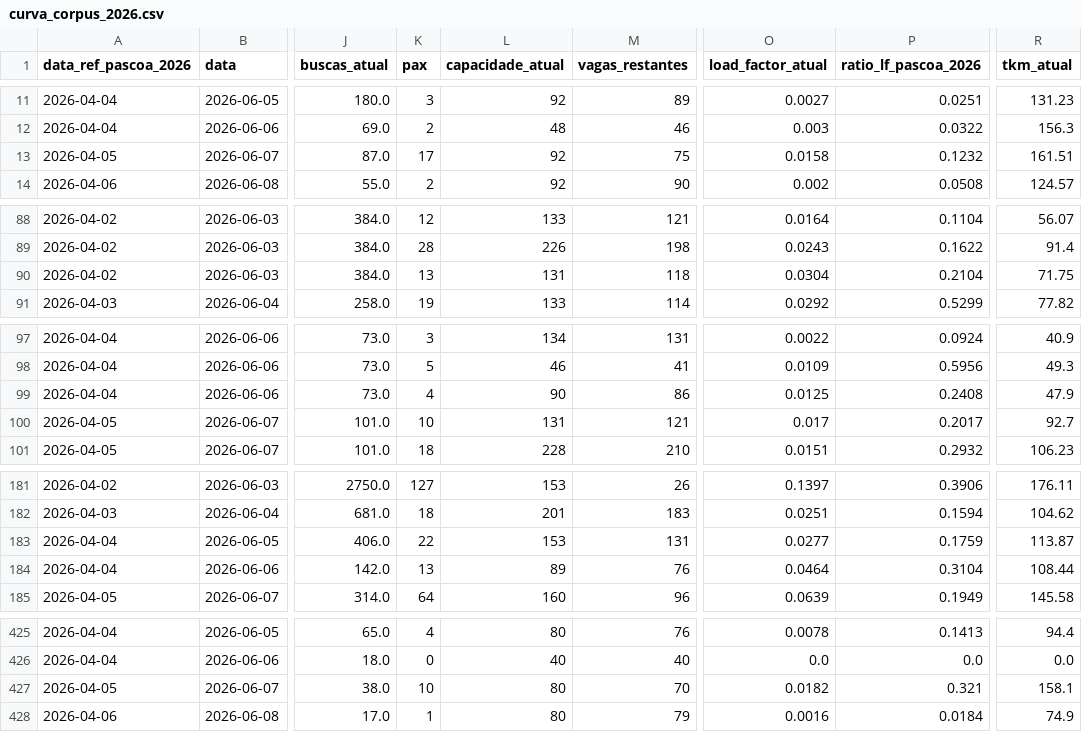
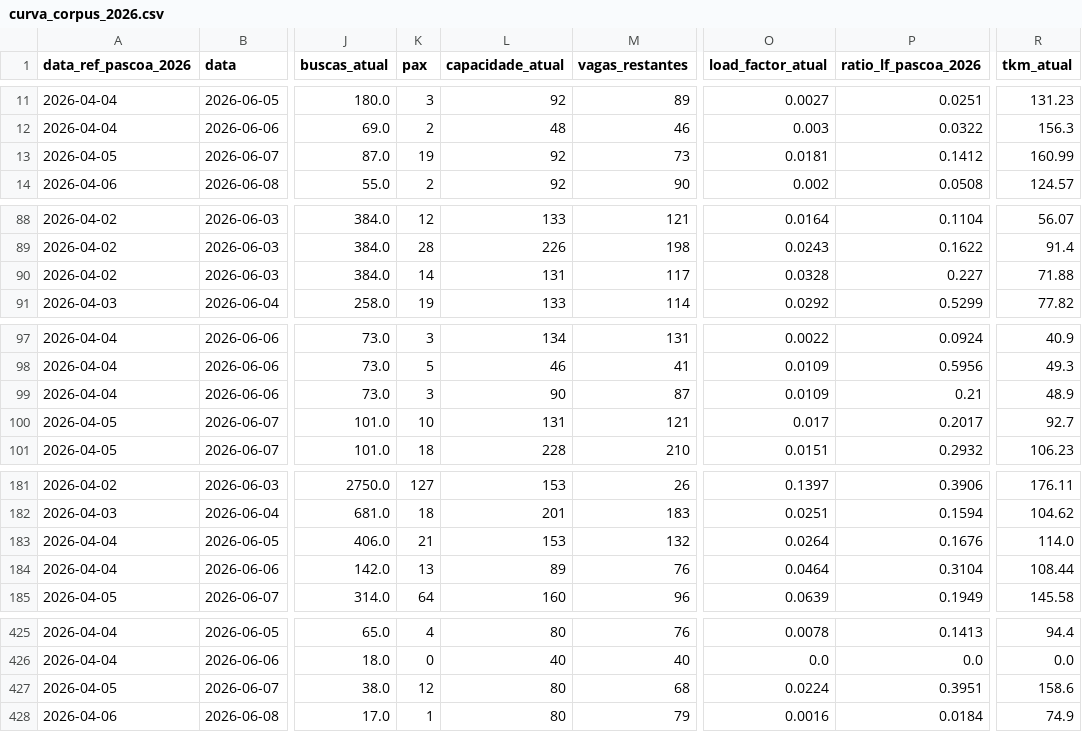
Before and after one commit to laviniateixeira-dev/Pricing-Corpus-Christi, a CSV file: data/curva_corpus_2026.csv, drawn as a sheet; only a part is shown, gaps mark what is left out; the diff covers the shown part only; the diff names each change by its address in the sheet, - before the commit and + after, or states it on an @@ line.

Commit message:
farol: atualiza curva_corpus_2026.csv — 14/05/2026 18:46

```diff
--- a/data/curva_corpus_2026.csv
+++ b/data/curva_corpus_2026.csv
-K13 (pax): 17
+K13 (pax): 19
-M13 (vagas_restantes): 75
+M13 (vagas_restantes): 73
-O13 (load_factor_atual): 0.0158
+O13 (load_factor_atual): 0.0181
-P13 (ratio_lf_pascoa_2026): 0.1232
+P13 (ratio_lf_pascoa_2026): 0.1412
-R13 (tkm_atual): 161.51
+R13 (tkm_atual): 160.99
-K90 (pax): 13
+K90 (pax): 14
-M90 (vagas_restantes): 118
+M90 (vagas_restantes): 117
-O90 (load_factor_atual): 0.0304
+O90 (load_factor_atual): 0.0328
-P90 (ratio_lf_pascoa_2026): 0.2104
+P90 (ratio_lf_pascoa_2026): 0.227
-R90 (tkm_atual): 71.75
+R90 (tkm_atual): 71.88
-K99 (pax): 4
+K99 (pax): 3
-M99 (vagas_restantes): 86
+M99 (vagas_restantes): 87
-O99 (load_factor_atual): 0.0125
+O99 (load_factor_atual): 0.0109
-P99 (ratio_lf_pascoa_2026): 0.2408
+P99 (ratio_lf_pascoa_2026): 0.21
-R99 (tkm_atual): 47.9
+R99 (tkm_atual): 48.9
-K183 (pax): 22
+K183 (pax): 21
-M183 (vagas_restantes): 131
+M183 (vagas_restantes): 132
-O183 (load_factor_atual): 0.0277
+O183 (load_factor_atual): 0.0264
-P183 (ratio_lf_pascoa_2026): 0.1759
+P183 (ratio_lf_pascoa_2026): 0.1676
-R183 (tkm_atual): 113.87
+R183 (tkm_atual): 114.0
-K427 (pax): 10
+K427 (pax): 12
-M427 (vagas_restantes): 70
+M427 (vagas_restantes): 68
-O427 (load_factor_atual): 0.0182
+O427 (load_factor_atual): 0.0224
-P427 (ratio_lf_pascoa_2026): 0.321
+P427 (ratio_lf_pascoa_2026): 0.3951
-R427 (tkm_atual): 158.1
+R427 (tkm_atual): 158.6
```
Also changed, not shown: 15 edited cells elsewhere in this file.
